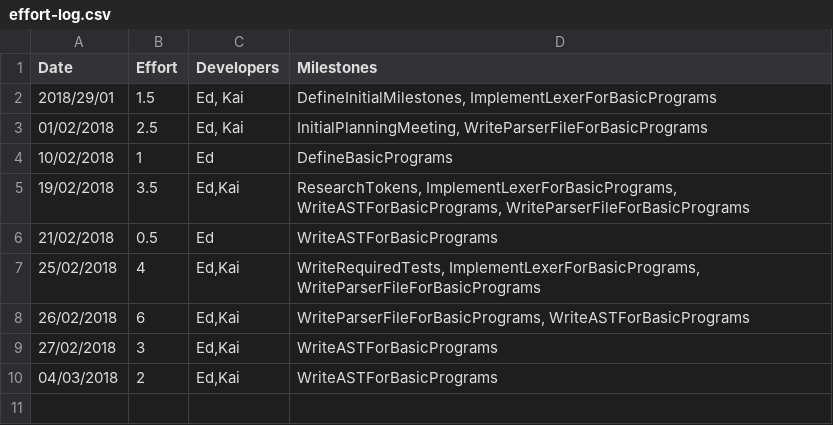
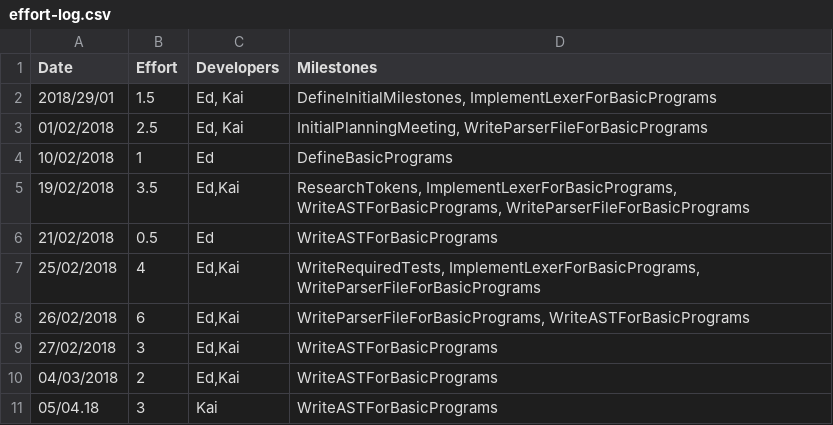
Before and after one commit to Kyzarok/C_Compiler, a CSV file: management/effort-log.csv, drawn as a sheet.

Commit message:
Updates to management, small tweaks to AST and parser

```diff
--- a/management/effort-log.csv
+++ b/management/effort-log.csv
@@ -10 +10,2 @@ Date,Effort,Developers,Milestones
 04/03/2018,2,"Ed,Kai",WriteASTForBasicPrograms
+05/04.18,3,Kai,WriteASTForBasicPrograms
```
Also changed, not shown: 3 other files.
